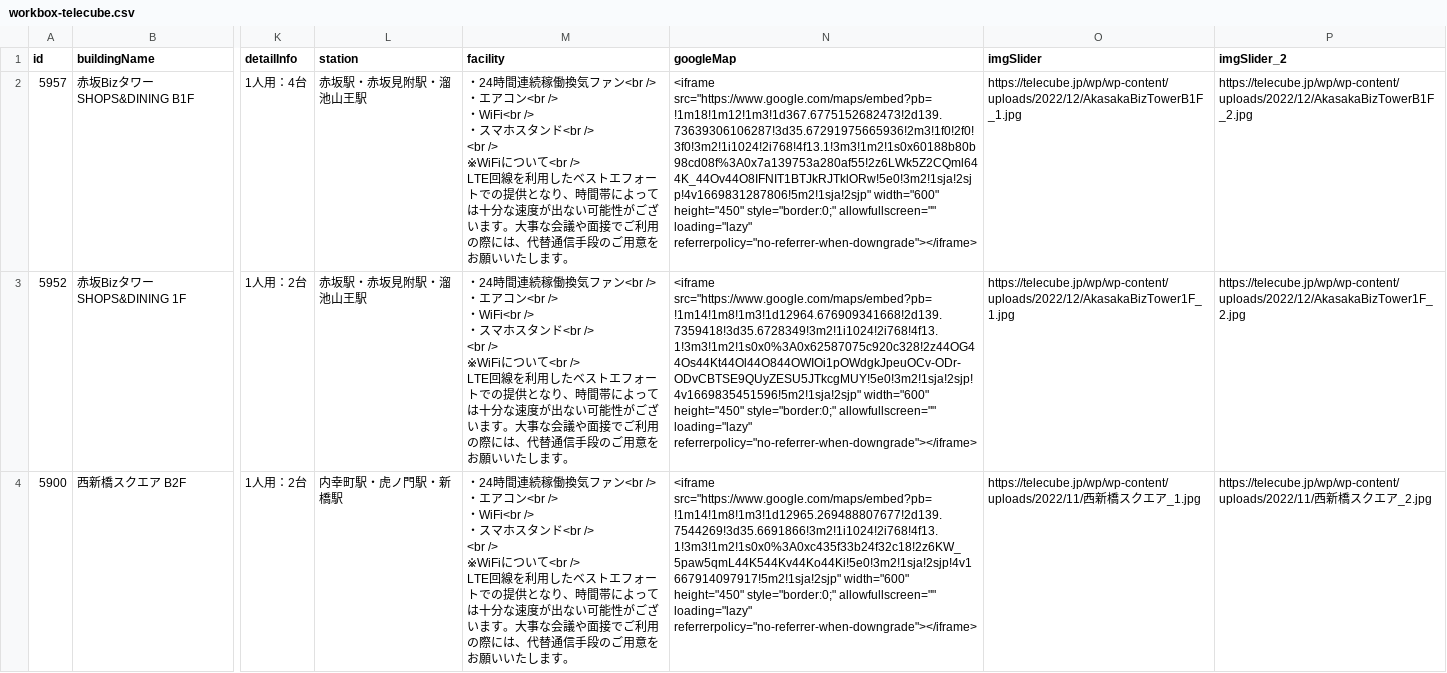
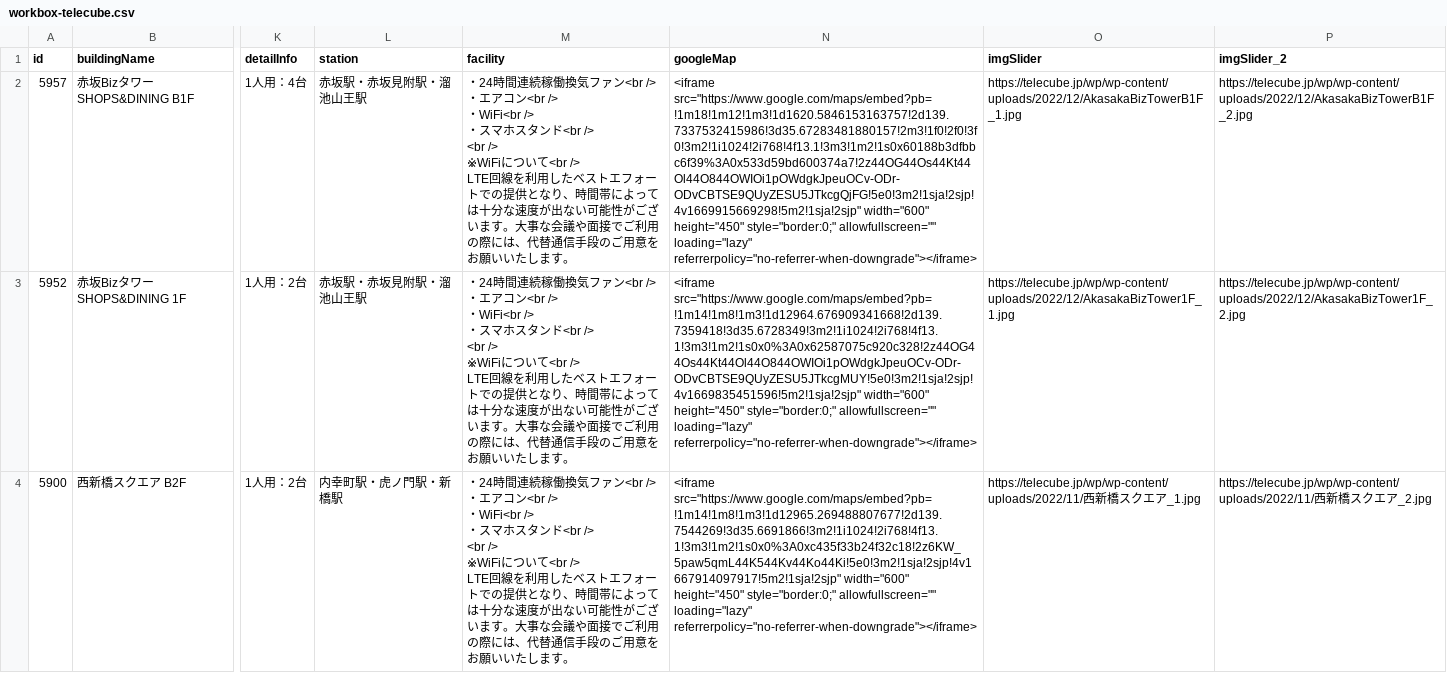
Before and after one commit to code4fukui/workbox, a CSV file: workbox-telecube.csv, drawn as a sheet; only a part is shown, gaps mark what is left out; the diff covers the shown part only; the diff names each change by its address in the sheet, - before the commit and + after, or states it on an @@ line.

Commit message:
update data

```diff
--- a/workbox-telecube.csv
+++ b/workbox-telecube.csv
-N2 (googleMap): <iframe src="https://www.google.com/maps/embed?pb=!1m18!1m12!1m3!1d367.6775152682473!2d139.73639306106287!3d35.67291975665936!2m3!1f0!2f0!3f0!3m2!1i1024!2i768!4f13.1!3m3!1m2!1s0x60188b80b98cd08f%3A0x7a139753a280af55!2z6LWk5Z2CQml644K_44Ov44O8IFNIT1BTJkRJTklORw!5e0!3m2!1sja!2sjp!4v1669831287806!5m2!1sja!2sjp" width="600" height="450"…
+N2 (googleMap): <iframe src="https://www.google.com/maps/embed?pb=!1m18!1m12!1m3!1d1620.5846153163757!2d139.7337532415986!3d35.67283481880157!2m3!1f0!2f0!3f0!3m2!1i1024!2i768!4f13.1!3m3!1m2!1s0x60188b3dfbbc6f39%3A0x533d59bd600374a7!2z44OG44Os44Kt44Ol44O844OWIOi1pOWdgkJpeuOCv-ODr-ODvCBTSE9QUyZESU5JTkcgQjFG!5e0!3m2!1sja!2sjp!4v1669915669298!5m2!1sja!2sjp" width="600" height="450"…
```
Also changed, not shown: 1 edited cell elsewhere in this file, workbox-stationwork.csv, 2 other files.
